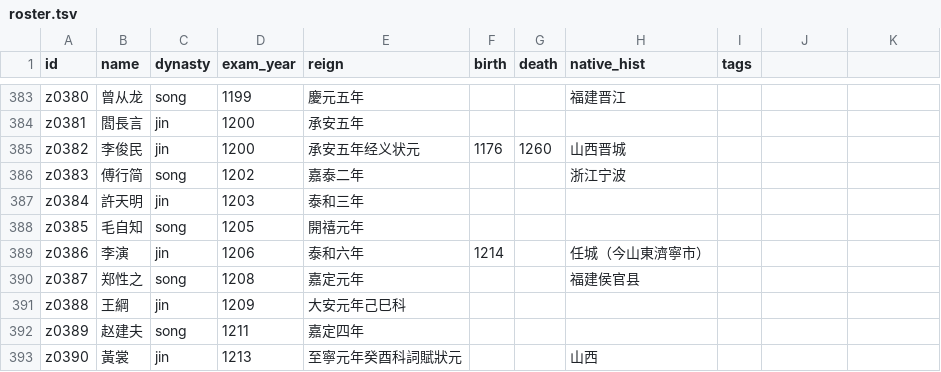
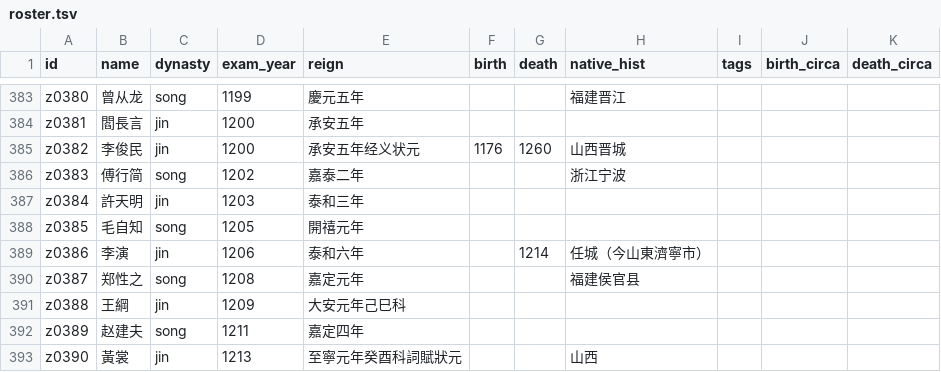
Before and after one commit to wakakacoding/zhuangyuan-galaxy, a TSV file: data/seed/roster.tsv, drawn as a sheet; only a part is shown, gaps mark what is left out; the diff covers the shown part only.

```diff
--- a/data/seed/roster.tsv
+++ b/data/seed/roster.tsv
@@ -1 +1 @@
-id	name	dynasty	exam_year	reign	birth	death	native_hist	tags
+id	name	dynasty	exam_year	reign	birth	death	native_hist	tags	birth_circa	death_circa
@@ -389 +389 @@ z0385	毛自知	song	1205	開禧元年
-z0386	李演	jin	1206	泰和六年	1214		任城（今山東濟寧市）	
+z0386	李演	jin	1206	泰和六年		1214	任城（今山東濟寧市）			
```
Also changed, not shown: 103 edited cells elsewhere in this file, 15 other files.
